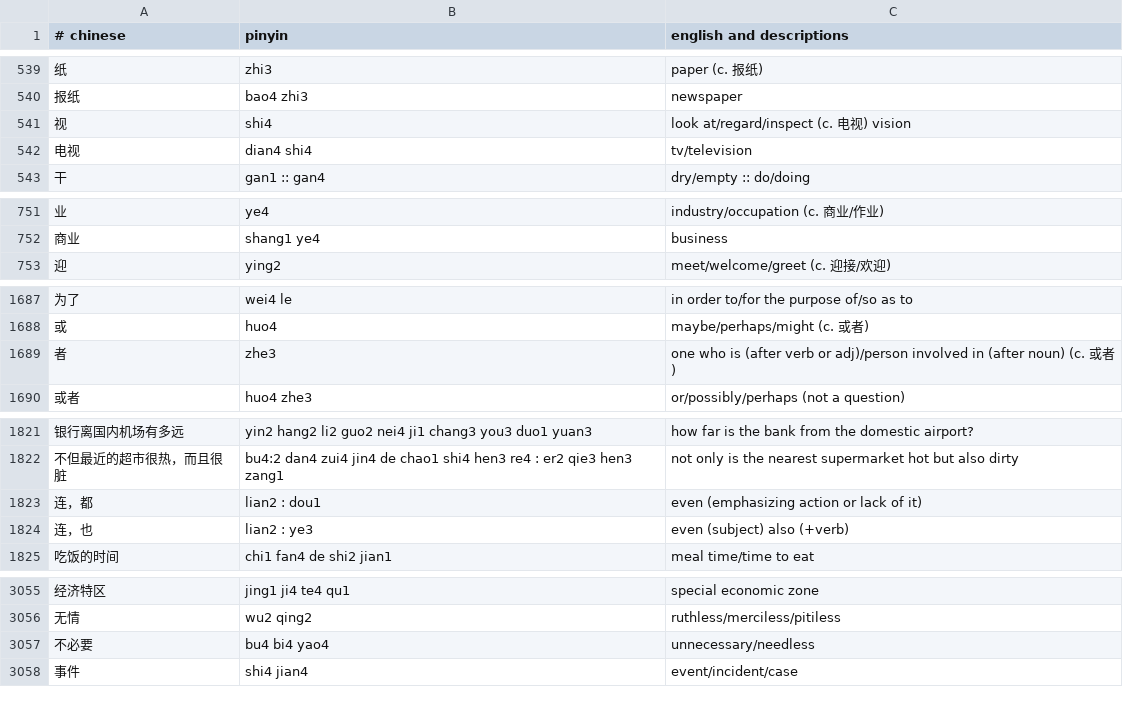
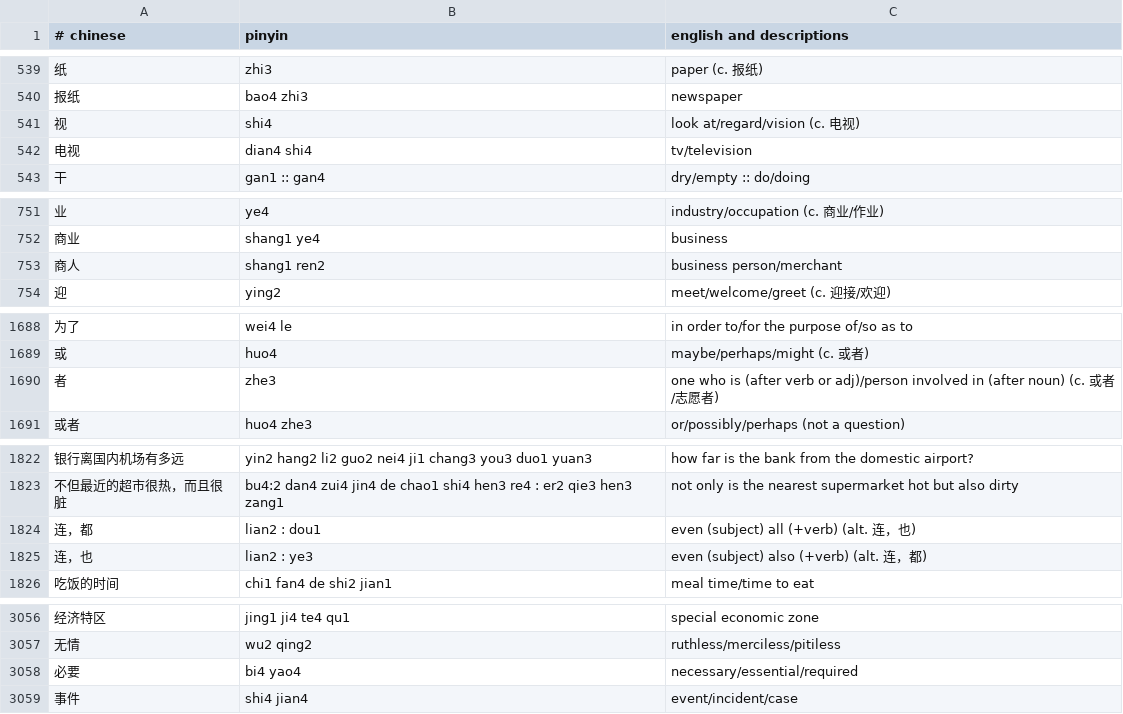
Before and after one commit to nickrusso42518/zhong, a CSV file: inputs/default.csv, drawn as a sheet; only a part is shown, gaps mark what is left out; the diff covers the shown part only.

Commit message:
words [ci skip]

```diff
--- a/inputs/default.csv
+++ b/inputs/default.csv
@@ -540,3 +540,3 @@
 报纸,bao4 zhi3,newspaper
-视,shi4,look at/regard/inspect (c. 电视) vision
+视,shi4,look at/regard/vision (c. 电视)
 电视,dian4 shi4,tv/television
@@ -752,2 +752,3 @@
 商业,shang1 ye4,business
+商人,shang1 ren2,business person/merchant
 迎,ying2,meet/welcome/greet (c. 迎接/欢迎)
@@ -1688,3 +1689,3 @@
 或,huo4,maybe/perhaps/might (c. 或者)
-者,zhe3,one who is (after verb or adj)/person involved in (after noun) (c. 或者)
+者,zhe3,one who is (after verb or adj)/person involved in (after noun) (c. 或者/志愿者)
 或者,huo4 zhe3,or/possibly/perhaps (not a question)
@@ -1822,4 +1823,4 @@
 不但最近的超市很热，而且很脏,bu4:2 dan4 zui4 jin4 de chao1 shi4 hen3 re4 : er2 qie3 hen3 zang1,not only is the nearest supermarket hot but also dirty
-连，都,lian2 : dou1,even (emphasizing action or lack of it)
-连，也,lian2 : ye3,even (subject) also (+verb)
+连，都,lian2 : dou1,even (subject) all (+verb) (alt. 连，也)
+连，也,lian2 : ye3,even (subject) also (+verb) (alt. 连，都)
 吃饭的时间,chi1 fan4 de shi2 jian1,meal time/time to eat
@@ -3056,3 +3057,3 @@
 无情,wu2 qing2,ruthless/merciless/pitiless
-不必要,bu4 bi4 yao4,unnecessary/needless
+必要,bi4 yao4,necessary/essential/required
 事件,shi4 jian4,event/incident/case
```
Also changed, not shown: 4 edited cells elsewhere in this file.
